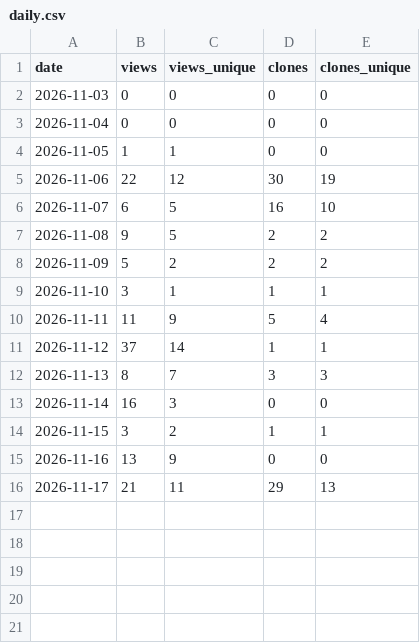
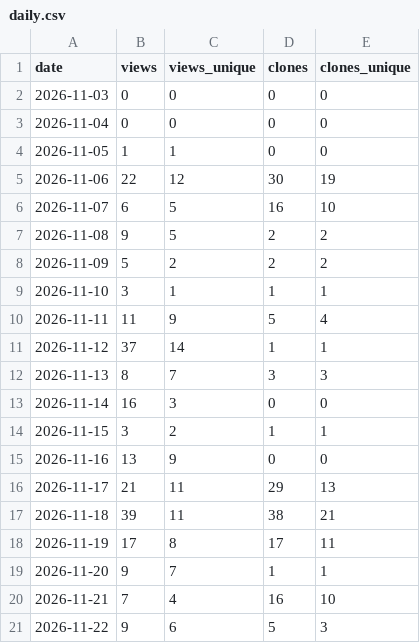
Before and after one commit to envyuu/play-envyu, a CSV file: daily.csv, drawn as a sheet.

```diff
--- a/daily.csv
+++ b/daily.csv
@@ -16 +16,6 @@ date,views,views_unique,clones,clones_unique
 2026-11-17,21,11,29,13
+2026-11-18,39,11,38,21
+2026-11-19,17,8,17,11
+2026-11-20,9,7,1,1
+2026-11-21,7,4,16,10
+2026-11-22,9,6,5,3
```
Also changed, not shown: paths_14d.csv, referrers_14d.csv, 1 other file.
